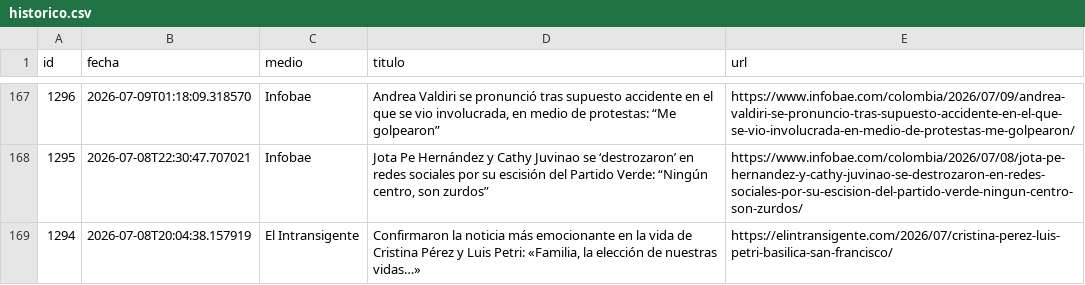
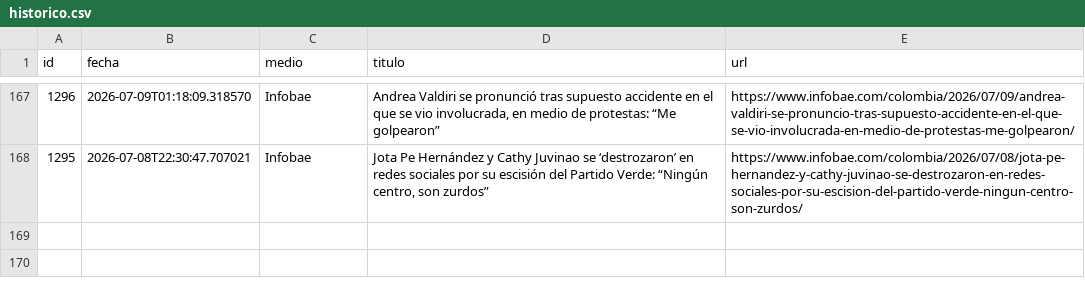
Before and after one commit to ElvisChatzky/BusProyect, a CSV file: data/historico.csv, drawn as a sheet; only a part is shown, gaps mark what is left out; the diff names each change by its address in the sheet, - before the commit and + after, or states it on an @@ line.

```diff
--- a/data/historico.csv
+++ b/data/historico.csv
-row 169: 1294 | 2026-07-08T20:04:38.157919 | El Intransigente | Confirmaron la noticia más emocionante en la vida de Cristina Pérez y Luis Petri: «Familia, la elección de nuestras vidas…» | https://elintransigente.com/2026/07/cristina-perez-luis-petri-basilica-san-francisco/
```
Also changed, not shown: 1 other file.
